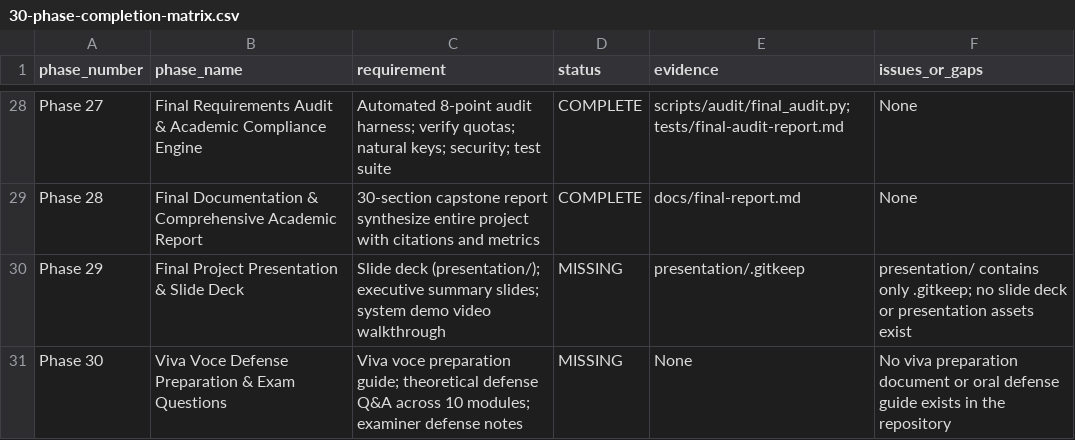
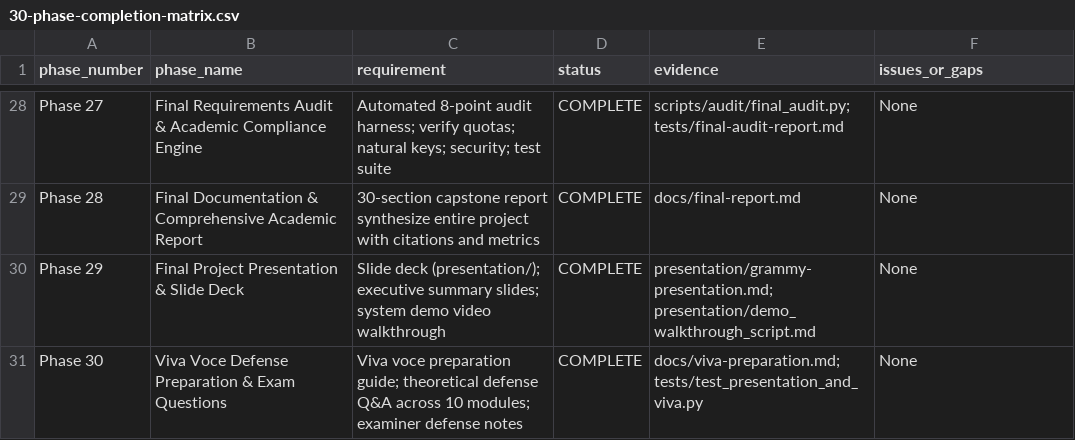
Before and after one commit to bharathwajverse/music-grammy-awards-db, a CSV file: docs/final-audit/30-phase-completion-matrix.csv, drawn as a sheet; only a part is shown, gaps mark what is left out.

```diff
--- a/docs/final-audit/30-phase-completion-matrix.csv
+++ b/docs/final-audit/30-phase-completion-matrix.csv
@@ -29,3 +29,3 @@ Phase 27,Final Requirements Audit & Academic Compliance Engine,Automated 8-point
 Phase 28,Final Documentation & Comprehensive Academic Report,30-section capstone report synthesize entire project with citations and metrics,COMPLETE,"docs/final-report.md",None
-Phase 29,Final Project Presentation & Slide Deck,Slide deck (presentation/); executive summary slides; system demo video walkthrough,MISSING,presentation/.gitkeep,"presentation/ contains only .gitkeep; no slide deck or presentation assets exist"
-Phase 30,Viva Voce Defense Preparation & Exam Questions,Viva voce preparation guide; theoretical defense Q&A across 10 modules; examiner defense notes,MISSING,None,"No viva preparation document or oral defense guide exists in the repository"
+Phase 29,Final Project Presentation & Slide Deck,Slide deck (presentation/); executive summary slides; system demo video walkthrough,COMPLETE,"presentation/grammy-presentation.md; presentation/demo_walkthrough_script.md",None
+Phase 30,Viva Voce Defense Preparation & Exam Questions,Viva voce preparation guide; theoretical defense Q&A across 10 modules; examiner defense notes,COMPLETE,"docs/viva-preparation.md; tests/test_presentation_and_viva.py",None
```
Also changed, not shown: docs/final-audit/requirements-compliance-matrix.csv, 6 other files.
